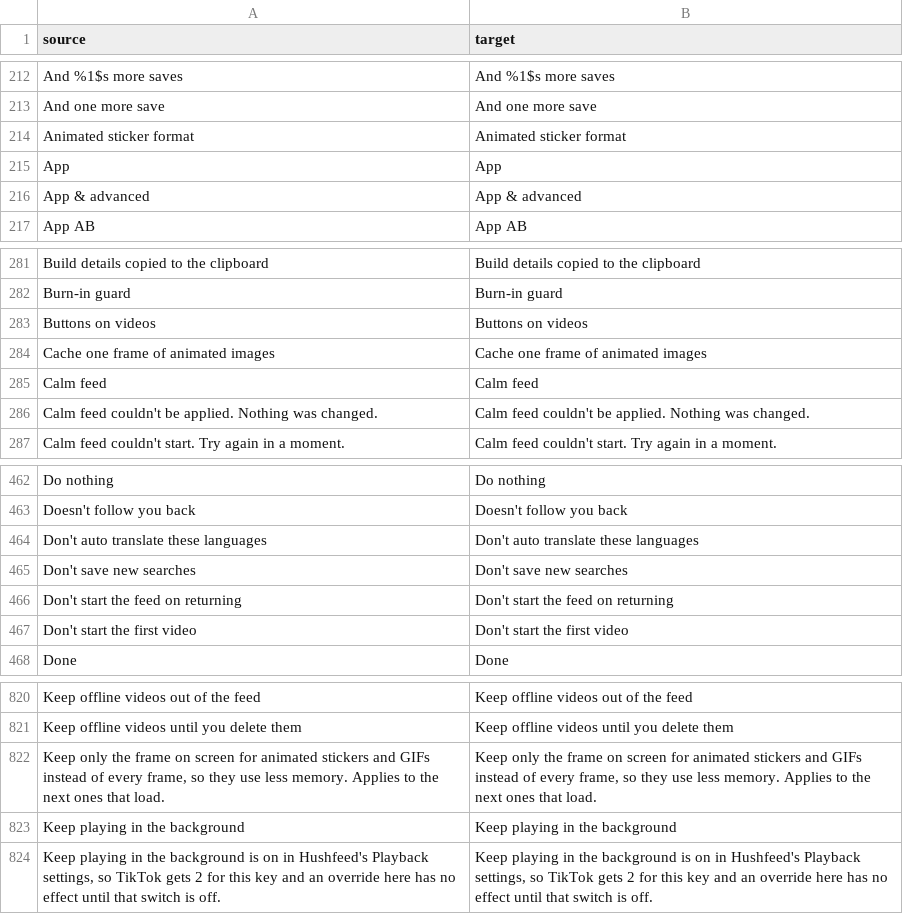
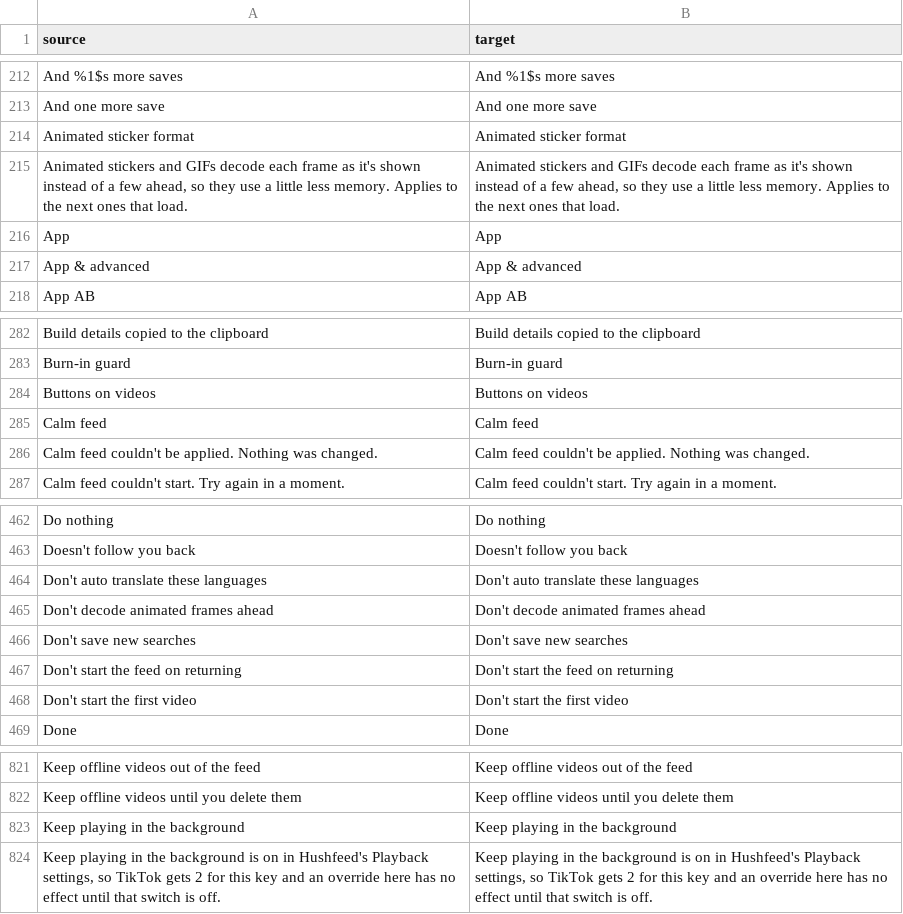
Before and after one commit to SA-SUJON/HushFeed, a CSV file: extensions/tiktok/src/main/l10n/en.csv, drawn as a sheet; only a part is shown, gaps mark what is left out; removed rows and columns are numbered as before the commit, all else as after; the diff names each change by its address in the sheet, - before the commit and + after, or states it on an @@ line.

Commit message:
fix(optimizer): leave TikTok's animated frame cache alone
Drop the animated image cache forced Fresco's keep-last-frame caching
strategy, and a reporter's animated comment stickers stayed on their
first frame until the patch was left out. The switch now only sets
the frames-to-prepare count to 0, a setting Fresco supports itself,
and the factory's strategy read is no longer touched. The settings
row is renamed to say what it does now.

Refs #130

```diff
--- a/extensions/tiktok/src/main/l10n/en.csv
+++ b/extensions/tiktok/src/main/l10n/en.csv
+row 215: Animated stickers and GIFs decode each frame as it's shown instead of a few ahead, so they use a little less memory. Applies to the next ones that load. | Animated stickers and GIFs decode each frame as it's shown instead of a few ahead, so they use a little less memory. Applies to the next ones that load.
-row 284: Cache one frame of animated images | Cache one frame of animated images
+row 465: Don't decode animated frames ahead | Don't decode animated frames ahead
-row 822: Keep only the frame on screen for animated stickers and GIFs instead of every frame, so they use less memory. Applies to the next ones that load. | Keep only the frame on screen for animated stickers and GIFs instead of every frame, so they use less memory. Applies to the next ones that load.
```
Also changed, not shown: extensions/tiktok/src/main/l10n/az.tsv, extensions/tiktok/src/main/l10n/de.tsv, 26 other files.
